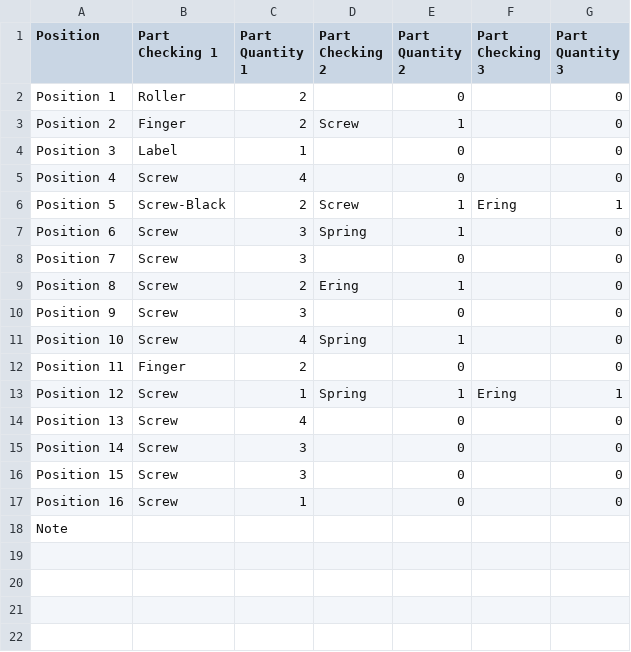
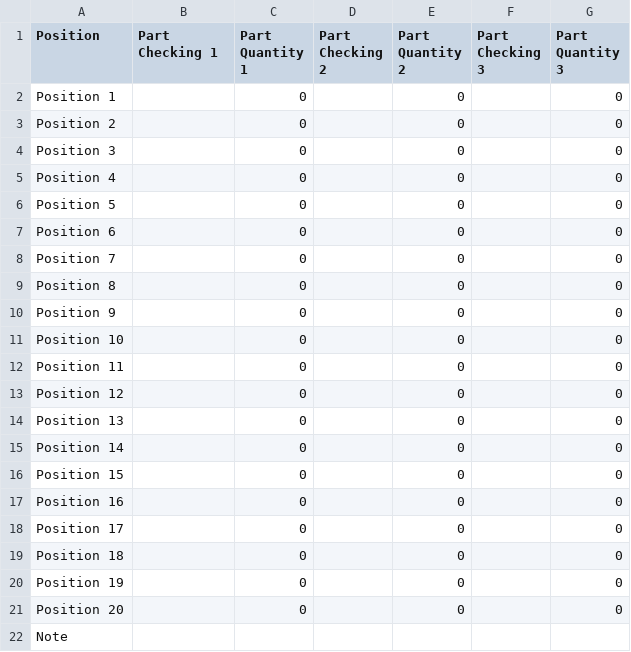
Before and after one commit to GuppyMIS/F710-ESTUN-QUALITYCHECKING, a CSV file: Part Cheking Configuration AA7NE.csv, drawn as a sheet.

```diff
--- a/Part Cheking Configuration AA7NE.csv
+++ b/Part Cheking Configuration AA7NE.csv
@@ -1,18 +1,22 @@
 Position,Part Checking 1,Part Quantity 1,Part Checking 2,Part Quantity 2,Part Checking 3,Part Quantity 3
-Position 1,Roller,2,,0,,0
-Position 2,Finger,2,Screw,1,,0
-Position 3,Label,1,,0,,0
-Position 4,Screw,4,,0,,0
-Position 5,Screw-Black,2,Screw,1,Ering,1
-Position 6,Screw,3,Spring,1,,0
-Position 7,Screw,3,,0,,0
-Position 8,Screw,2,Ering,1,,0
-Position 9,Screw,3,,0,,0
-Position 10,Screw,4,Spring,1,,0
-Position 11,Finger,2,,0,,0
-Position 12,Screw,1,Spring,1,Ering,1
-Position 13,Screw,4,,0,,0
-Position 14,Screw,3,,0,,0
-Position 15,Screw,3,,0,,0
-Position 16,Screw,1,,0,,0
+Position 1,,0,,0,,0
+Position 2,,0,,0,,0
+Position 3,,0,,0,,0
+Position 4,,0,,0,,0
+Position 5,,0,,0,,0
+Position 6,,0,,0,,0
+Position 7,,0,,0,,0
+Position 8,,0,,0,,0
+Position 9,,0,,0,,0
+Position 10,,0,,0,,0
+Position 11,,0,,0,,0
+Position 12,,0,,0,,0
+Position 13,,0,,0,,0
+Position 14,,0,,0,,0
+Position 15,,0,,0,,0
+Position 16,,0,,0,,0
+Position 17,,0,,0,,0
+Position 18,,0,,0,,0
+Position 19,,0,,0,,0
+Position 20,,0,,0,,0
 Note,,,,,,
```
Also changed, not shown: setting.csv, 4 other files.
